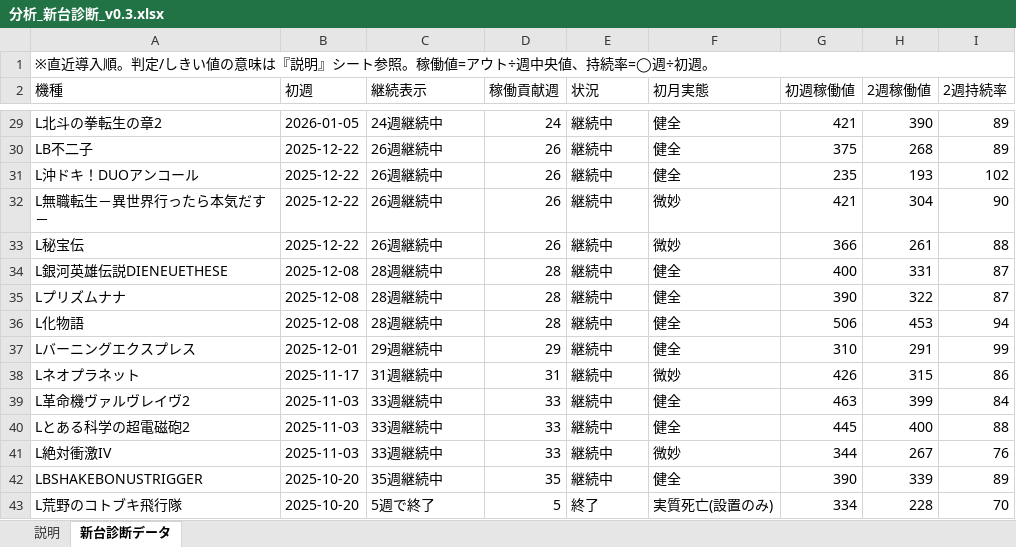
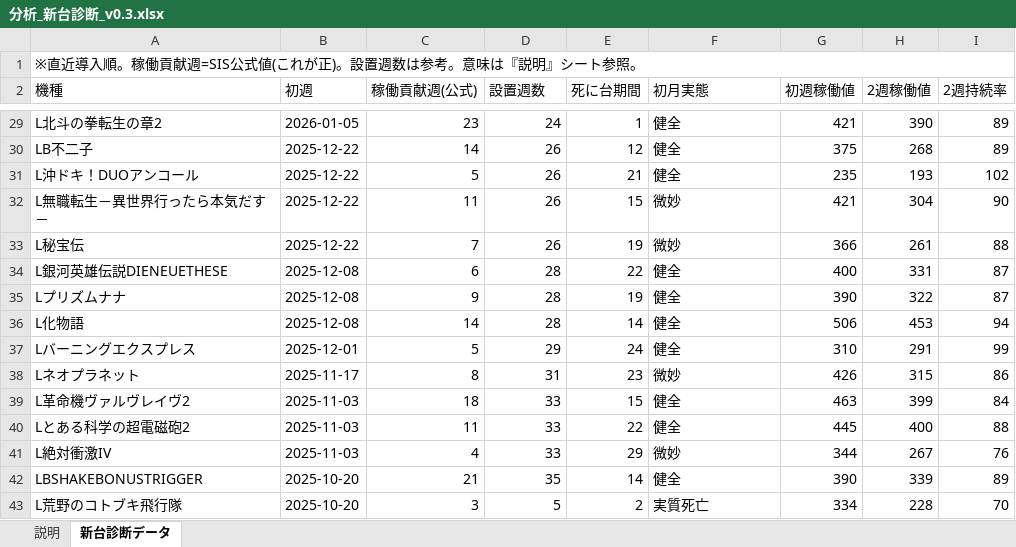
Before and after one commit to hkadoya-eng/slocri, an Excel workbook: ai収集/分析_新台診断_v0.3.xlsx, sheet 新台診断データ, drawn as a sheet; only a part is shown, gaps mark what is left out; values as stored, in another font and other column widths than the file's, no cell formats; the diff covers the shown part only; the diff names each change by its address in the sheet, - before the commit and + after, or states it on an @@ line.

```diff
--- a/ai収集/分析_新台診断_v0.3.xlsx (sheet 新台診断データ)
+++ b/ai収集/分析_新台診断_v0.3.xlsx (sheet 新台診断データ)
-A1 (機種): …導入順。判定/しきい値の意味は『説明』シート参照。稼働値=アウト÷週中央値、持続率=◯週÷初週。
+A1 (機種): …導入順。稼働貢献週=SIS公式値(これが正)。設置週数は参考。意味は『説明』シート参照。
-C2: 継続表示
+C2: 稼働貢献週(公式)
-D2: 稼働貢献週
+D2: 設置週数
-E2: 状況
+E2: 死に台期間
-C29 (稼働貢献週(公式)): 24週継続中
+C29 (稼働貢献週(公式)): 23
-E29 (死に台期間): 継続中
+E29 (死に台期間): 1
-C30 (稼働貢献週(公式)): 26週継続中
+C30 (稼働貢献週(公式)): 14
-E30 (死に台期間): 継続中
+E30 (死に台期間): 12
-C31 (稼働貢献週(公式)): 26週継続中
+C31 (稼働貢献週(公式)): 5
-E31 (死に台期間): 継続中
+E31 (死に台期間): 21
-C32 (稼働貢献週(公式)): 26週継続中
+C32 (稼働貢献週(公式)): 11
-E32 (死に台期間): 継続中
+E32 (死に台期間): 15
-C33 (稼働貢献週(公式)): 26週継続中
+C33 (稼働貢献週(公式)): 7
-E33 (死に台期間): 継続中
+E33 (死に台期間): 19
-C34 (稼働貢献週(公式)): 28週継続中
+C34 (稼働貢献週(公式)): 6
-E34 (死に台期間): 継続中
+E34 (死に台期間): 22
-C35 (稼働貢献週(公式)): 28週継続中
+C35 (稼働貢献週(公式)): 9
-E35 (死に台期間): 継続中
+E35 (死に台期間): 19
-C36 (稼働貢献週(公式)): 28週継続中
+C36 (稼働貢献週(公式)): 14
-E36 (死に台期間): 継続中
+E36 (死に台期間): 14
-C37 (稼働貢献週(公式)): 29週継続中
+C37 (稼働貢献週(公式)): 5
-E37 (死に台期間): 継続中
+E37 (死に台期間): 24
-C38 (稼働貢献週(公式)): 31週継続中
+C38 (稼働貢献週(公式)): 8
-E38 (死に台期間): 継続中
+E38 (死に台期間): 23
-C39 (稼働貢献週(公式)): 33週継続中
+C39 (稼働貢献週(公式)): 18
-E39 (死に台期間): 継続中
+E39 (死に台期間): 15
-C40 (稼働貢献週(公式)): 33週継続中
+C40 (稼働貢献週(公式)): 11
-E40 (死に台期間): 継続中
+E40 (死に台期間): 22
-C41 (稼働貢献週(公式)): 33週継続中
+C41 (稼働貢献週(公式)): 4
-E41 (死に台期間): 継続中
+E41 (死に台期間): 29
-C42 (稼働貢献週(公式)): 35週継続中
+C42 (稼働貢献週(公式)): 21
-E42 (死に台期間): 継続中
+E42 (死に台期間): 14
-C43 (稼働貢献週(公式)): 5週で終了
+C43 (稼働貢献週(公式)): 3
-E43 (死に台期間): 終了
+E43 (死に台期間): 2
-F43 (初月実態): 実質死亡(設置のみ)
+F43 (初月実態): 実質死亡
```
Also changed, not shown: 378 edited cells elsewhere in this sheet, sheet 説明, cell formats, 1 other file.
